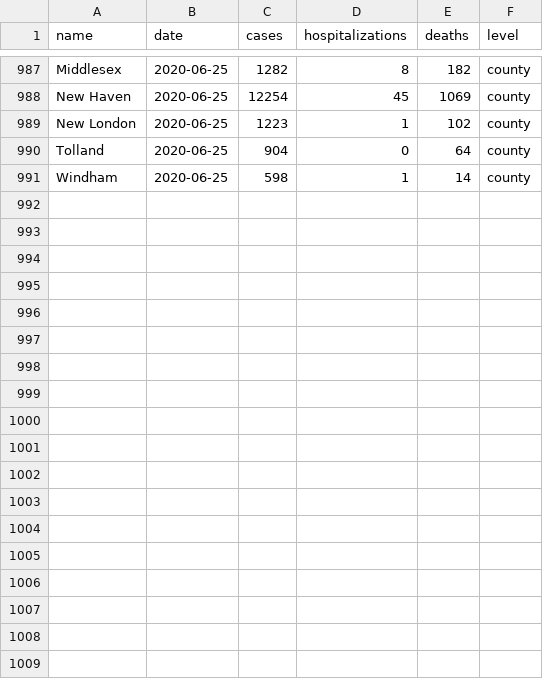
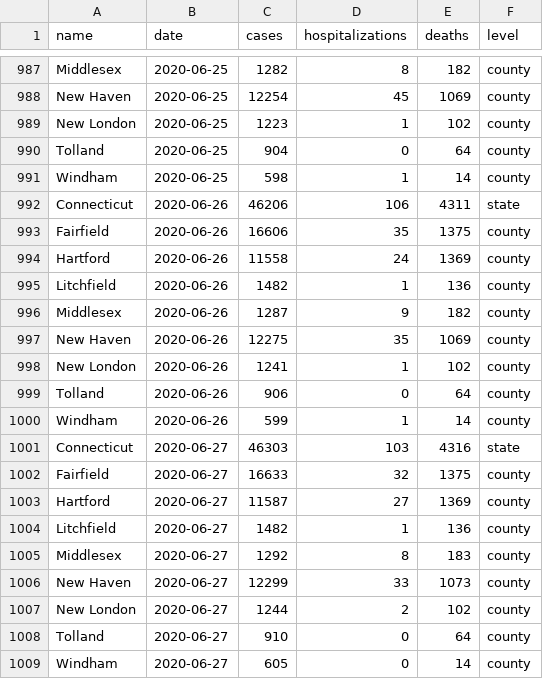
Before and after one commit to CT-Data-Haven/covidpub, a CSV file: input_data/covid_county.csv, drawn as a sheet; only a part is shown, gaps mark what is left out.

Commit message:
6/28 site data

```diff
--- a/input_data/covid_county.csv
+++ b/input_data/covid_county.csv
@@ -991 +991,19 @@ Tolland,2020-06-25,904,0,64,county
 Windham,2020-06-25,598,1,14,county
+Connecticut,2020-06-26,46206,106,4311,state
+Fairfield,2020-06-26,16606,35,1375,county
+Hartford,2020-06-26,11558,24,1369,county
+Litchfield,2020-06-26,1482,1,136,county
+Middlesex,2020-06-26,1287,9,182,county
+New Haven,2020-06-26,12275,35,1069,county
+New London,2020-06-26,1241,1,102,county
+Tolland,2020-06-26,906,0,64,county
+Windham,2020-06-26,599,1,14,county
+Connecticut,2020-06-27,46303,103,4316,state
+Fairfield,2020-06-27,16633,32,1375,county
+Hartford,2020-06-27,11587,27,1369,county
+Litchfield,2020-06-27,1482,1,136,county
+Middlesex,2020-06-27,1292,8,183,county
+New Haven,2020-06-27,12299,33,1073,county
+New London,2020-06-27,1244,2,102,county
+Tolland,2020-06-27,910,0,64,county
+Windham,2020-06-27,605,0,14,county
```
Also changed, not shown: input_data/covid_age_adjusted_race.csv, input_data/covid_tests.csv, 1 other file.
